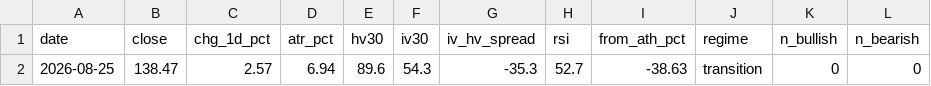
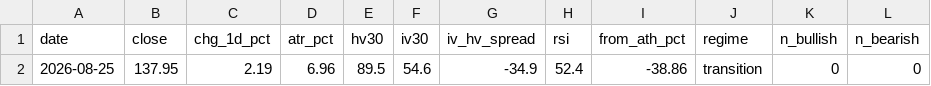
Before and after one commit to dataphilth/spcx-console, a CSV file: data/tape_history.csv, drawn as a sheet; only a part is shown; the diff names each change by its address in the sheet, - before the commit and + after, or states it on an @@ line.

```diff
--- a/data/tape_history.csv
+++ b/data/tape_history.csv
-B2 (close): 138.47
+B2 (close): 137.95
-C2 (chg_1d_pct): 2.57
+C2 (chg_1d_pct): 2.19
-D2 (atr_pct): 6.94
+D2 (atr_pct): 6.96
-E2 (hv30): 89.6
+E2 (hv30): 89.5
-F2 (iv30): 54.3
+F2 (iv30): 54.6
-G2 (iv_hv_spread): -35.3
+G2 (iv_hv_spread): -34.9
-H2 (rsi): 52.7
+H2 (rsi): 52.4
-I2 (from_ath_pct): -38.63
+I2 (from_ath_pct): -38.86
```
Also changed, not shown: data/iv_history.csv, data/prices.csv, 4 other files.
